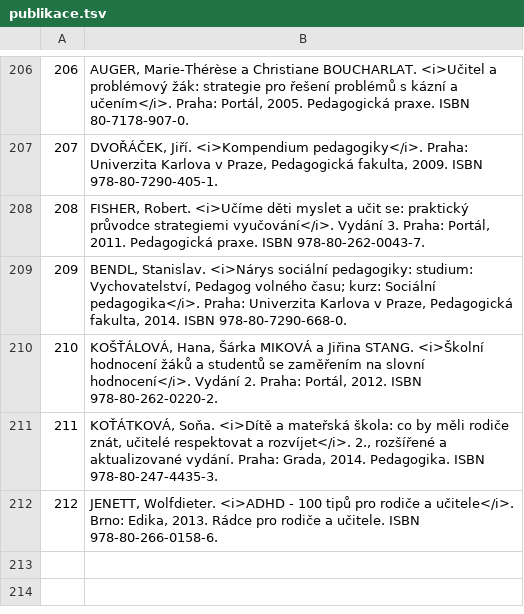
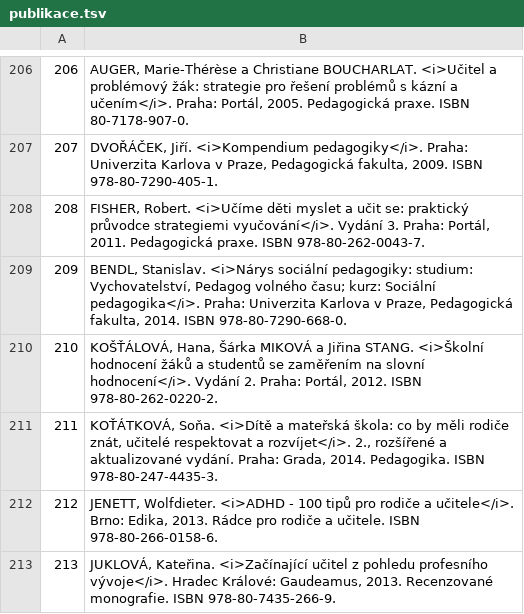
Before and after one commit to Knihovna-PedF-UK/handi, a TSV file: publikace.tsv, drawn as a sheet; only a part is shown, gaps mark what is left out; the diff names each change by its address in the sheet, - before the commit and + after, or states it on an @@ line.

Commit message:
změny

```diff
--- a/publikace.tsv
+++ b/publikace.tsv
+row 213: 213 | JUKLOVÁ, Kateřina. <i>Začínající učitel z pohledu profesního vývoje</i>. Hradec Králové: Gaudeamus, 2013. Recenzované monografie. ISBN 978-80-7435-266-9.
```
